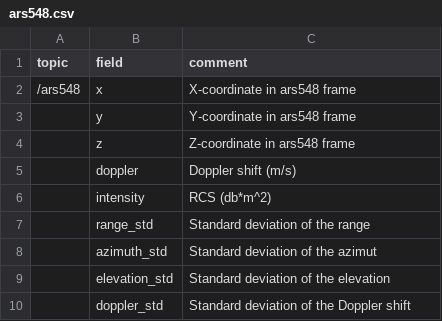
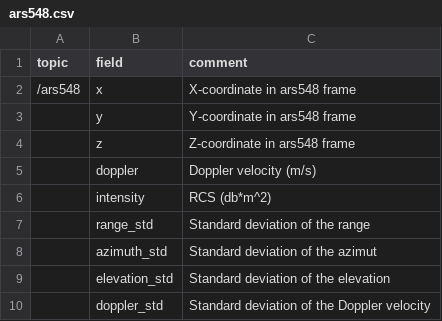
Before and after one commit to snail-radar/snail-radar.github.io, a CSV file: _data/ars548.csv, drawn as a sheet.

```diff
--- a/_data/ars548.csv
+++ b/_data/ars548.csv
@@ -4,3 +4,3 @@ topic,field,comment
 ,z,Z-coordinate in ars548 frame
-,doppler,Doppler shift (m/s)
+,doppler,Doppler velocity (m/s)
 ,intensity,RCS (db*m^2)
@@ -9,2 +9,2 @@ topic,field,comment
 ,elevation_std,Standard deviation of the elevation
-,doppler_std,Standard deviation of the Doppler shift
+,doppler_std,Standard deviation of the Doppler velocity
```
Also changed, not shown: _data/coord_frames.csv, _data/hesai_pandar.csv, 9 other files.
